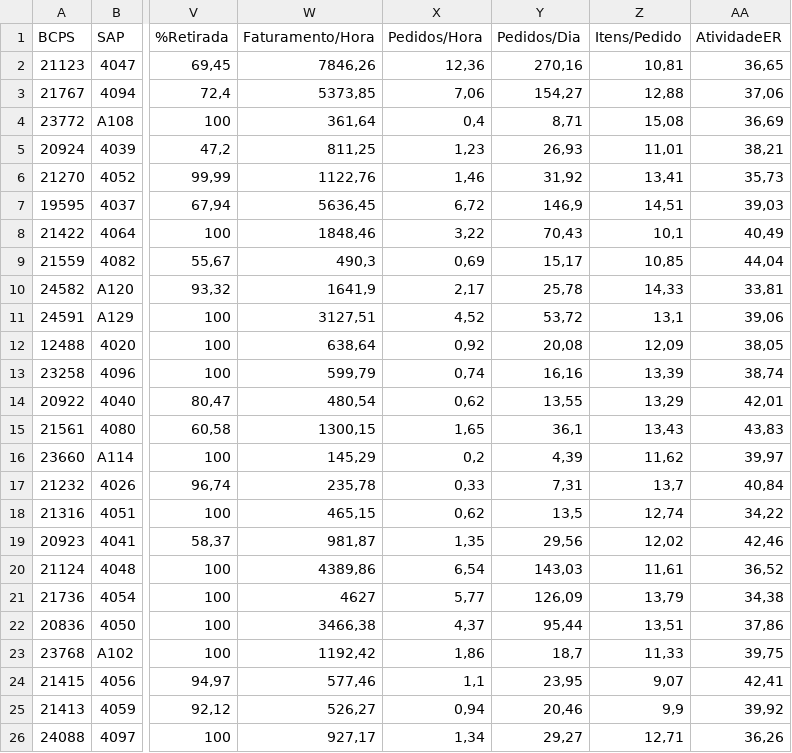
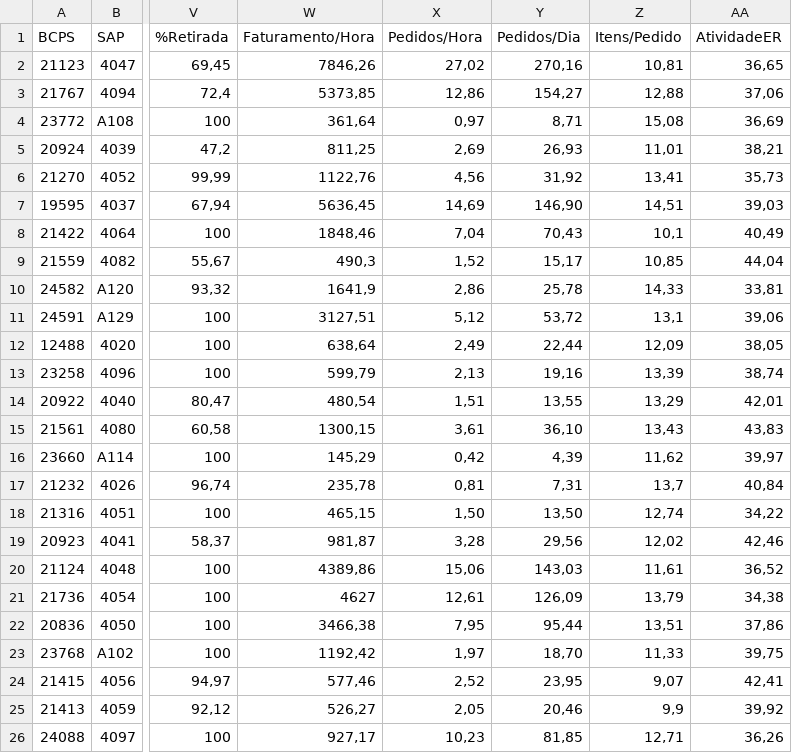
Before and after one commit to AnkierJ/CalculadoraDimensionamentoGentil, a CSV file: data/fIndicadores.csv, drawn as a sheet; only a part is shown, gaps mark what is left out; the diff covers the shown part only; the diff names each change by its address in the sheet, - before the commit and + after, or states it on an @@ line.

Commit message:
fix: ajustes nas bases de dados

```diff
--- a/data/fIndicadores.csv
+++ b/data/fIndicadores.csv
-X2 (Pedidos/Hora): 12,36
+X2 (Pedidos/Hora): 27,02
-X3 (Pedidos/Hora): 7,06
+X3 (Pedidos/Hora): 12,86
-X4 (Pedidos/Hora): 0,4
+X4 (Pedidos/Hora): 0,97
-X5 (Pedidos/Hora): 1,23
+X5 (Pedidos/Hora): 2,69
-X6 (Pedidos/Hora): 1,46
+X6 (Pedidos/Hora): 4,56
-X7 (Pedidos/Hora): 6,72
+X7 (Pedidos/Hora): 14,69
-Y7 (Pedidos/Dia): 146,9
+Y7 (Pedidos/Dia): 146,90
-X8 (Pedidos/Hora): 3,22
+X8 (Pedidos/Hora): 7,04
-X9 (Pedidos/Hora): 0,69
+X9 (Pedidos/Hora): 1,52
-X10 (Pedidos/Hora): 2,17
+X10 (Pedidos/Hora): 2,86
-X11 (Pedidos/Hora): 4,52
+X11 (Pedidos/Hora): 5,12
-X12 (Pedidos/Hora): 0,92
+X12 (Pedidos/Hora): 2,49
-Y12 (Pedidos/Dia): 20,08
+Y12 (Pedidos/Dia): 22,44
-X13 (Pedidos/Hora): 0,74
+X13 (Pedidos/Hora): 2,13
-Y13 (Pedidos/Dia): 16,16
+Y13 (Pedidos/Dia): 19,16
-X14 (Pedidos/Hora): 0,62
+X14 (Pedidos/Hora): 1,51
-X15 (Pedidos/Hora): 1,65
+X15 (Pedidos/Hora): 3,61
-Y15 (Pedidos/Dia): 36,1
+Y15 (Pedidos/Dia): 36,10
-X16 (Pedidos/Hora): 0,2
+X16 (Pedidos/Hora): 0,42
-X17 (Pedidos/Hora): 0,33
+X17 (Pedidos/Hora): 0,81
-X18 (Pedidos/Hora): 0,62
+X18 (Pedidos/Hora): 1,50
-Y18 (Pedidos/Dia): 13,5
+Y18 (Pedidos/Dia): 13,50
-X19 (Pedidos/Hora): 1,35
+X19 (Pedidos/Hora): 3,28
-X20 (Pedidos/Hora): 6,54
+X20 (Pedidos/Hora): 15,06
-X21 (Pedidos/Hora): 5,77
+X21 (Pedidos/Hora): 12,61
-X22 (Pedidos/Hora): 4,37
+X22 (Pedidos/Hora): 7,95
-X23 (Pedidos/Hora): 1,86
+X23 (Pedidos/Hora): 1,97
-Y23 (Pedidos/Dia): 18,7
+Y23 (Pedidos/Dia): 18,70
-X24 (Pedidos/Hora): 1,1
+X24 (Pedidos/Hora): 2,52
-X25 (Pedidos/Hora): 0,94
+X25 (Pedidos/Hora): 2,05
-X26 (Pedidos/Hora): 1,34
+X26 (Pedidos/Hora): 10,23
-Y26 (Pedidos/Dia): 29,27
+Y26 (Pedidos/Dia): 81,85
```
Also changed, not shown: 18 edited cells elsewhere in this file, 3 other files.
